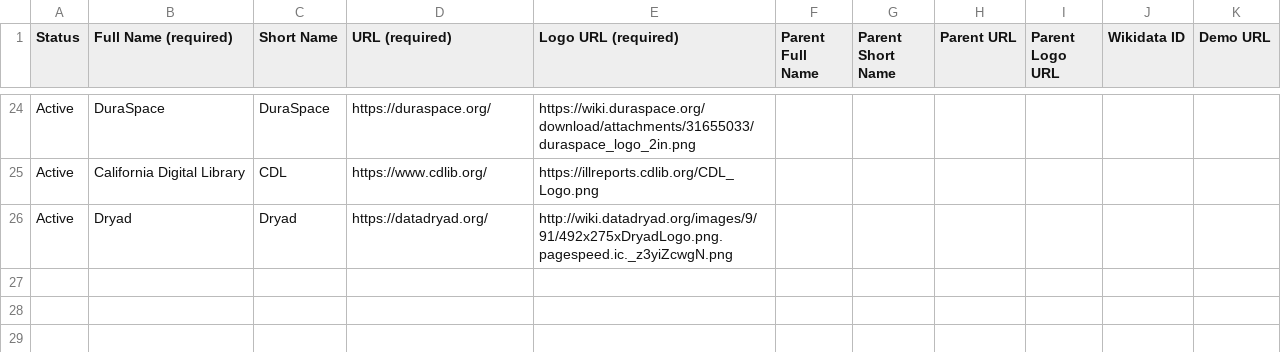
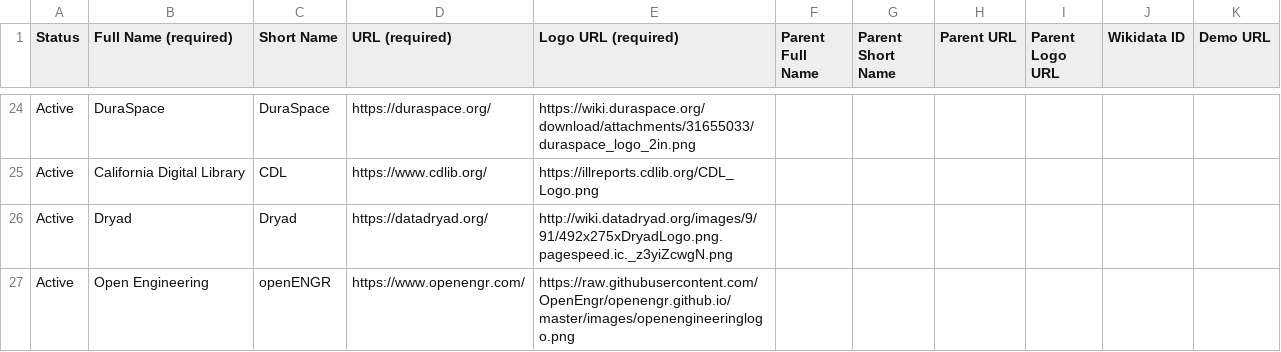
Before and after one commit to OpenScienceRoadmap/jrost, a CSV file: JROSTOrganizations.csv, drawn as a sheet; only a part is shown, gaps mark what is left out.

```diff
--- a/JROSTOrganizations.csv
+++ b/JROSTOrganizations.csv
@@ -26 +26,2 @@ Active,California Digital Library,CDL,https://www.cdlib.org/,https://illreports.
 Active,Dryad,Dryad,https://datadryad.org/,http://wiki.datadryad.org/images/9/91/492x275xDryadLogo.png.pagespeed.ic._z3yiZcwgN.png,,,,,,
+Active,Open Engineering,openENGR,https://www.openengr.com/,https://raw.githubusercontent.com/OpenEngr/openengr.github.io/master/images/openengineeringlogo.png,,,,,,
```
Also changed, not shown: JROSTPeople.csv.
